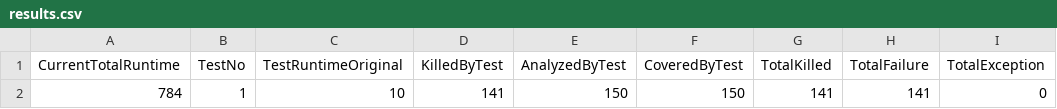
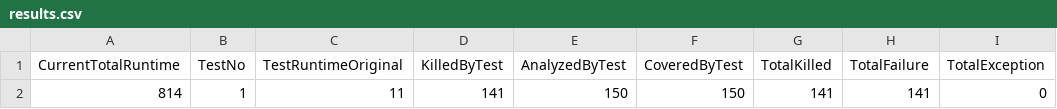
Before and after one commit to tiagosaurus/inclass, a CSV file: triangle/mutation_results/results.csv, drawn as a sheet; only a part is shown; the diff names each change by its address in the sheet, - before the commit and + after, or states it on an @@ line.

```diff
--- a/triangle/mutation_results/results.csv
+++ b/triangle/mutation_results/results.csv
-A2 (CurrentTotalRuntime): 784
+A2 (CurrentTotalRuntime): 814
-C2 (TestRuntimeOriginal): 10
+C2 (TestRuntimeOriginal): 11
```
Also changed, not shown: 2 other files.
